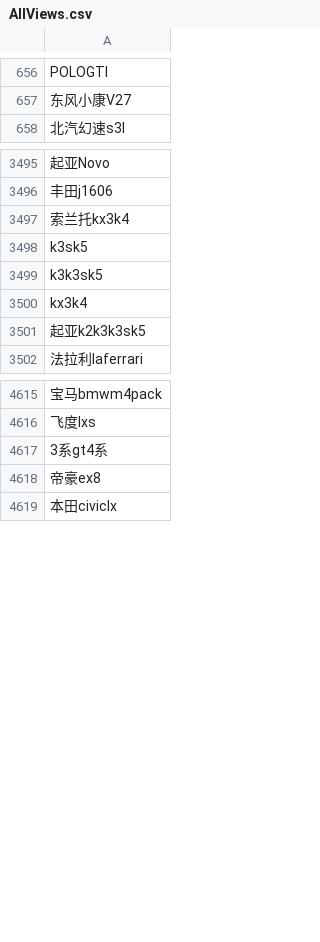
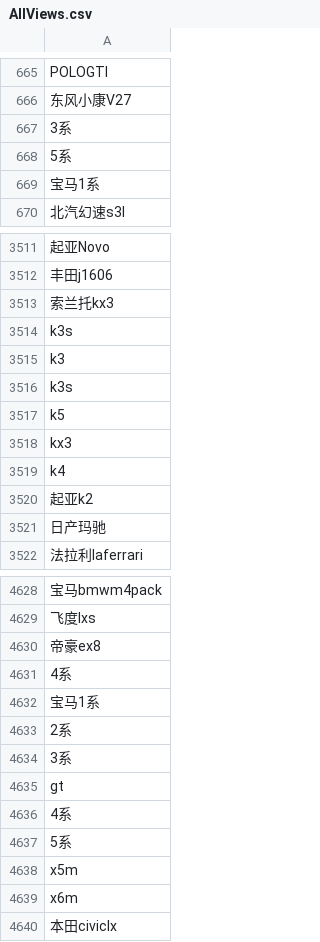
Before and after one commit to Lastdier/cike, a CSV file: data/AllViews.csv, drawn as a sheet; only a part is shown, gaps mark what is left out; removed rows and columns are numbered as before the commit, all else as after; the diff covers the shown part only; the diff names each change by its address in the sheet, - before the commit and + after, or states it on an @@ line.

```diff
--- a/data/AllViews.csv
+++ b/data/AllViews.csv
+row 667: 3系
+row 668: 5系
+row 669: 宝马1系
-A3513: 索兰托kx3k4
+A3513: 索兰托kx3
-A3514: k3sk5
+A3514: k3s
-A3515: k3k3sk5
+A3515: k3
-A3516: kx3k4
+A3516: k3s
-A3517: 起亚k2k3k3sk5
+A3517: k5
+row 3518: kx3
+row 3519: k4
+row 3520: 起亚k2
+row 3521: 日产玛驰
-row 4617: 3系gt4系
+row 4631: 4系
+row 4632: 宝马1系
+row 4633: 2系
+row 4634: 3系
+row 4635: gt
+row 4636: 4系
+row 4637: 5系
+row 4638: x5m
+row 4639: x6m
```
Also changed, not shown: 47 added rows, 48 removed rows, 2 moved rows and 33 edited cells elsewhere in this file, data/NormalViews.csv, data/SpecialViews.csv, 3 other files.
